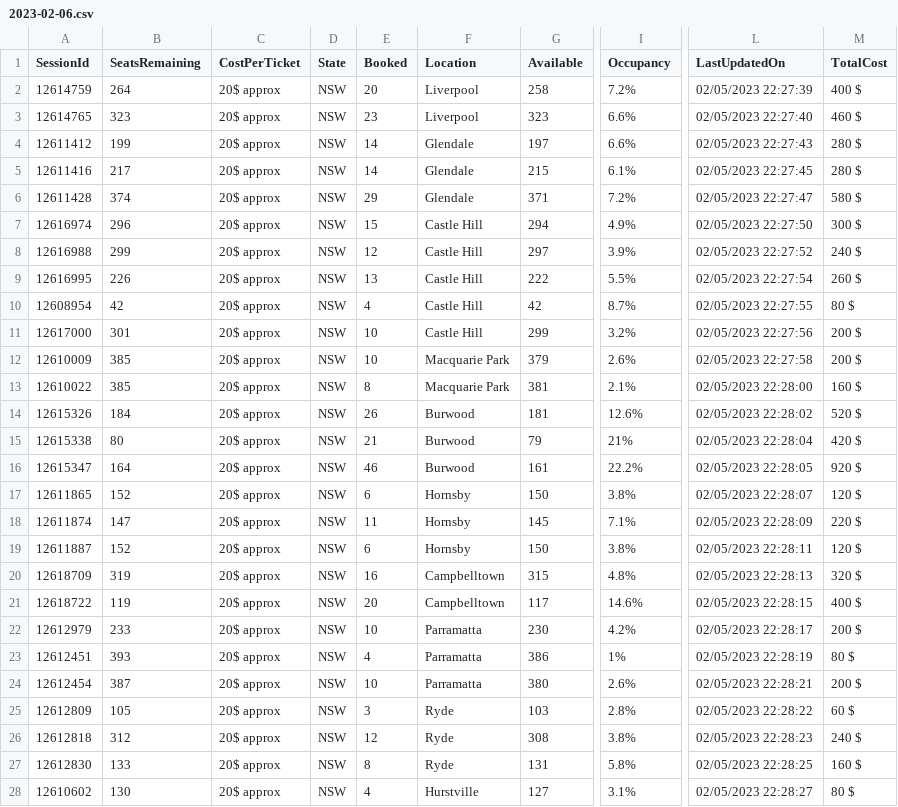
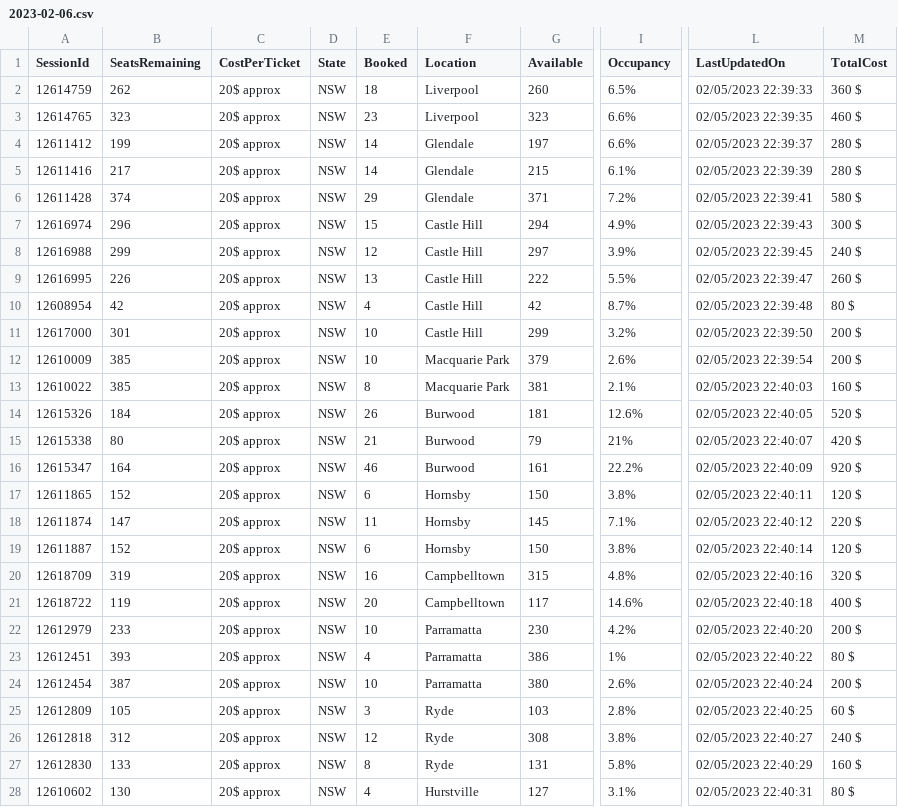
Before and after one commit to meppadiyan/movieStats, a CSV file: stats/Pathaan/2023-02-06.csv, drawn as a sheet; only a part is shown, gaps mark what is left out; the diff covers the shown part only; the diff names each change by its address in the sheet, - before the commit and + after, or states it on an @@ line.

Commit message:
Automatic Script Update

```diff
--- a/stats/Pathaan/2023-02-06.csv
+++ b/stats/Pathaan/2023-02-06.csv
-B2 (SeatsRemaining): 264
+B2 (SeatsRemaining): 262
-E2 (Booked): 20
+E2 (Booked): 18
-G2 (Available): 258
+G2 (Available): 260
-I2 (Occupancy): 7.2%
+I2 (Occupancy): 6.5%
-L2 (LastUpdatedOn): 02/05/2023 22:27:39
+L2 (LastUpdatedOn): 02/05/2023 22:39:33
-M2 (TotalCost): 400 $
+M2 (TotalCost): 360 $
-L3 (LastUpdatedOn): 02/05/2023 22:27:40
+L3 (LastUpdatedOn): 02/05/2023 22:39:35
-L4 (LastUpdatedOn): 02/05/2023 22:27:43
+L4 (LastUpdatedOn): 02/05/2023 22:39:37
-L5 (LastUpdatedOn): 02/05/2023 22:27:45
+L5 (LastUpdatedOn): 02/05/2023 22:39:39
-L6 (LastUpdatedOn): 02/05/2023 22:27:47
+L6 (LastUpdatedOn): 02/05/2023 22:39:41
-L7 (LastUpdatedOn): 02/05/2023 22:27:50
+L7 (LastUpdatedOn): 02/05/2023 22:39:43
-L8 (LastUpdatedOn): 02/05/2023 22:27:52
+L8 (LastUpdatedOn): 02/05/2023 22:39:45
-L9 (LastUpdatedOn): 02/05/2023 22:27:54
+L9 (LastUpdatedOn): 02/05/2023 22:39:47
-L10 (LastUpdatedOn): 02/05/2023 22:27:55
+L10 (LastUpdatedOn): 02/05/2023 22:39:48
-L11 (LastUpdatedOn): 02/05/2023 22:27:56
+L11 (LastUpdatedOn): 02/05/2023 22:39:50
-L12 (LastUpdatedOn): 02/05/2023 22:27:58
+L12 (LastUpdatedOn): 02/05/2023 22:39:54
-L13 (LastUpdatedOn): 02/05/2023 22:28:00
+L13 (LastUpdatedOn): 02/05/2023 22:40:03
-L14 (LastUpdatedOn): 02/05/2023 22:28:02
+L14 (LastUpdatedOn): 02/05/2023 22:40:05
-L15 (LastUpdatedOn): 02/05/2023 22:28:04
+L15 (LastUpdatedOn): 02/05/2023 22:40:07
-L16 (LastUpdatedOn): 02/05/2023 22:28:05
+L16 (LastUpdatedOn): 02/05/2023 22:40:09
-L17 (LastUpdatedOn): 02/05/2023 22:28:07
+L17 (LastUpdatedOn): 02/05/2023 22:40:11
-L18 (LastUpdatedOn): 02/05/2023 22:28:09
+L18 (LastUpdatedOn): 02/05/2023 22:40:12
-L19 (LastUpdatedOn): 02/05/2023 22:28:11
+L19 (LastUpdatedOn): 02/05/2023 22:40:14
-L20 (LastUpdatedOn): 02/05/2023 22:28:13
+L20 (LastUpdatedOn): 02/05/2023 22:40:16
-L21 (LastUpdatedOn): 02/05/2023 22:28:15
+L21 (LastUpdatedOn): 02/05/2023 22:40:18
-L22 (LastUpdatedOn): 02/05/2023 22:28:17
+L22 (LastUpdatedOn): 02/05/2023 22:40:20
-L23 (LastUpdatedOn): 02/05/2023 22:28:19
+L23 (LastUpdatedOn): 02/05/2023 22:40:22
-L24 (LastUpdatedOn): 02/05/2023 22:28:21
+L24 (LastUpdatedOn): 02/05/2023 22:40:24
-L25 (LastUpdatedOn): 02/05/2023 22:28:22
+L25 (LastUpdatedOn): 02/05/2023 22:40:25
-L26 (LastUpdatedOn): 02/05/2023 22:28:23
+L26 (LastUpdatedOn): 02/05/2023 22:40:27
-L27 (LastUpdatedOn): 02/05/2023 22:28:25
+L27 (LastUpdatedOn): 02/05/2023 22:40:29
-L28 (LastUpdatedOn): 02/05/2023 22:28:27
+L28 (LastUpdatedOn): 02/05/2023 22:40:31
```
Also changed, not shown: 7 edited cells elsewhere in this file.
